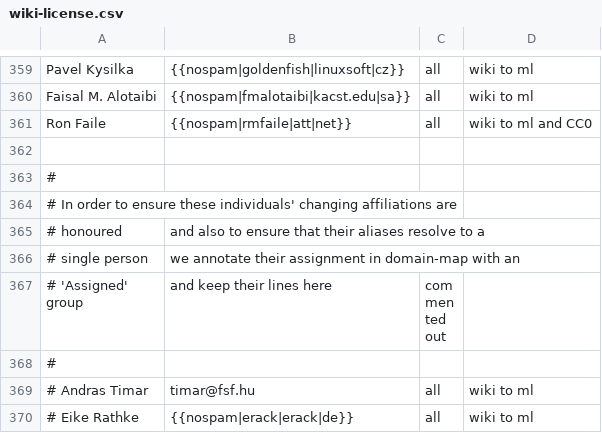
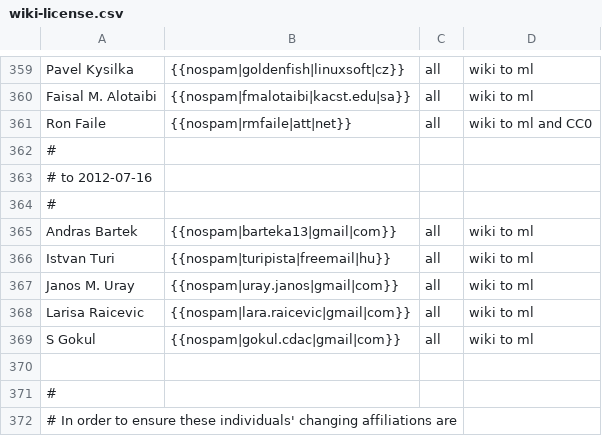
Before and after one commit to freedesktop/libreoffice-gitdm-config, a CSV file: wiki-license.csv, drawn as a sheet; only a part is shown, gaps mark what is left out; the shorter side is filled out with more unchanged rows.

Commit message:
latest bits from the wiki

```diff
--- a/wiki-license.csv
+++ b/wiki-license.csv
@@ -361,2 +361,10 @@ Faisal M. Alotaibi,{{nospam|fmalotaibi|kacst.edu|sa}},all,wiki to ml
 Ron Faile,{{nospam|rmfaile|att|net}},all,wiki to ml and CC0
+#
+# to 2012-07-16
+#
+Andras Bartek,{{nospam|barteka13|gmail|com}},all,wiki to ml
+Istvan Turi,{{nospam|turipista|freemail|hu}},all,wiki to ml
+Janos M. Uray,{{nospam|uray.janos|gmail|com}},all,wiki to ml
+Larisa Raicevic,{{nospam|lara.raicevic|gmail|com}},all,wiki to ml
+S Gokul,{{nospam|gokul.cdac|gmail|com}},all,wiki to ml
 
```
